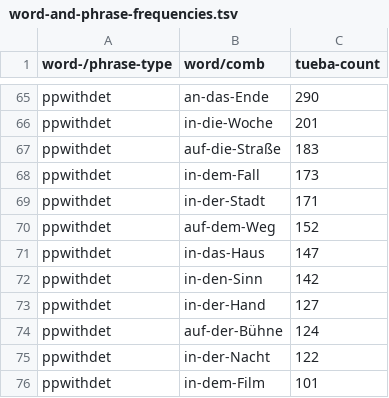
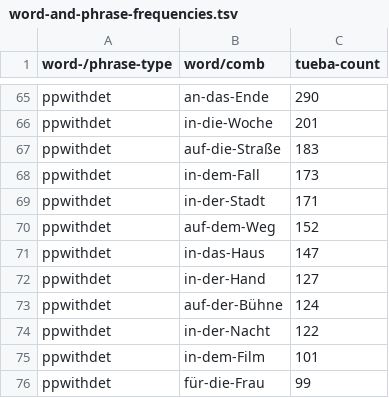
Before and after one commit to DiveFish/PPATS, a TSV file: material/word-and-phrase-frequencies.tsv, drawn as a sheet; only a part is shown, gaps mark what is left out; the shorter side is filled out with more unchanged rows; the diff names each change by its address in the sheet, - before the commit and + after, or states it on an @@ line.

Commit message:
Replace idiomatic "in den Sinn"

```diff
--- a/material/word-and-phrase-frequencies.tsv
+++ b/material/word-and-phrase-frequencies.tsv
-row 72: ppwithdet | in-den-Sinn | 142
```
Also changed, not shown: material/pp-test-suite.tsv.
